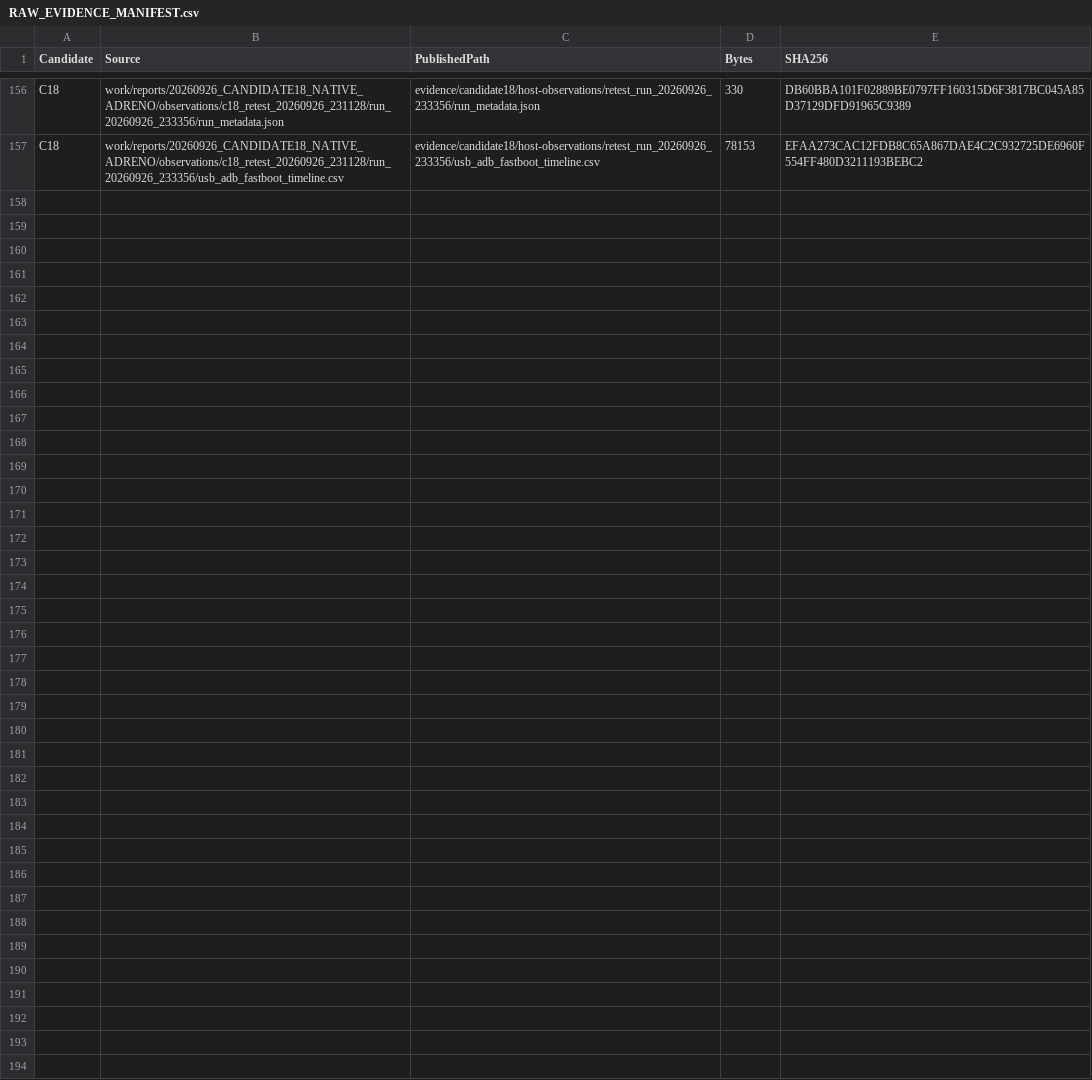
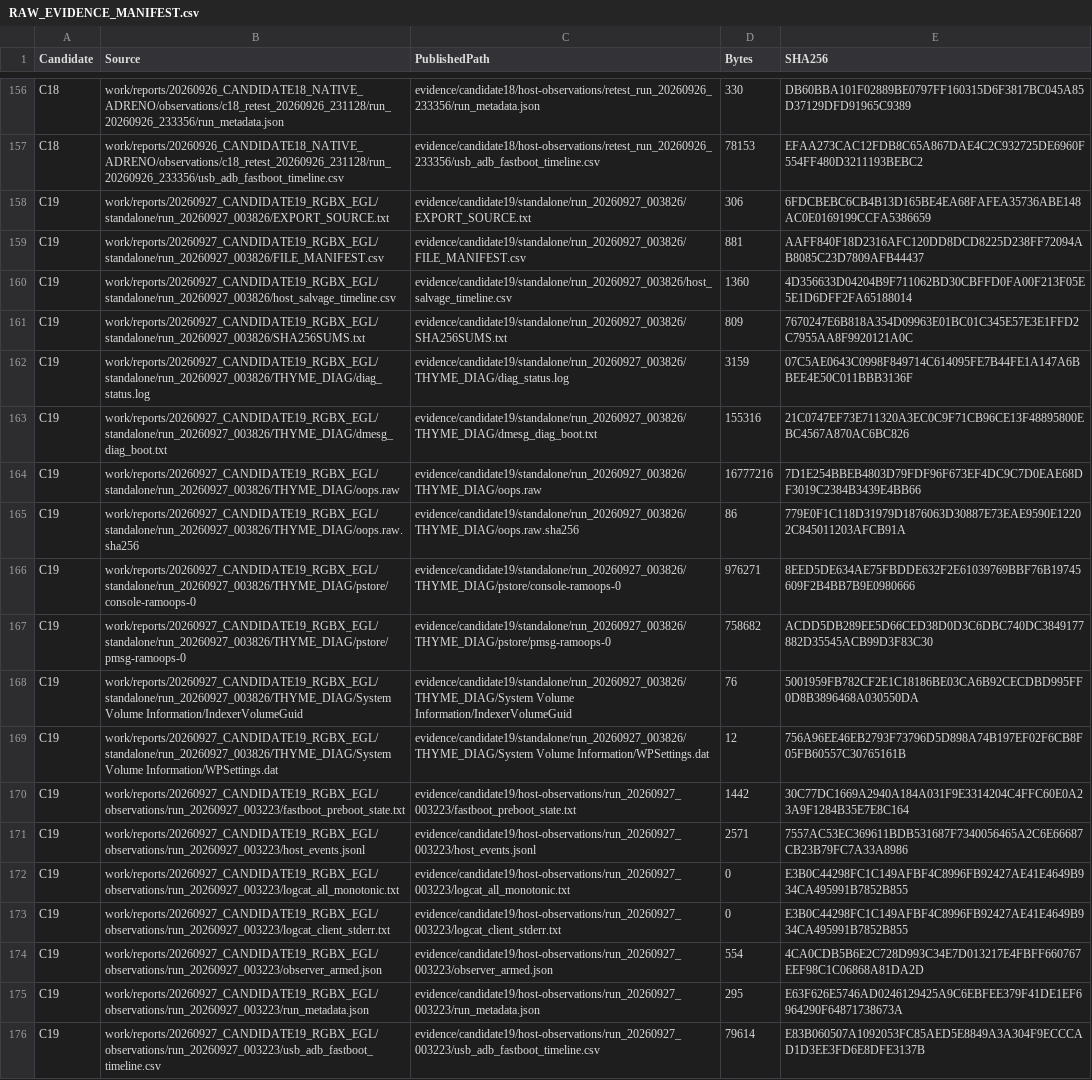
Before and after one commit to ROCK-VK/thyme-hyperos4-port, a CSV file: evidence/RAW_EVIDENCE_MANIFEST.csv, drawn as a sheet; only a part is shown, gaps mark what is left out; the diff names each change by its address in the sheet, - before the commit and + after, or states it on an @@ line.

Commit message:
Publish C19 RGBX startup evidence and report

```diff
--- a/evidence/RAW_EVIDENCE_MANIFEST.csv
+++ b/evidence/RAW_EVIDENCE_MANIFEST.csv
+row 158: C19 | work/reports/20260927_CANDIDATE19_RGBX_EGL/standalone/run_20260927_003826/EXPORT_SOURCE.txt | evidence/candidate19/standalone/run_20260927_003826/EXPORT_SOURCE.txt | 306 | 6FDCBEBC6CB4B13D165BE4EA68FAFEA35736ABE148AC0E0169199CCFA5386659
+row 159: C19 | work/reports/20260927_CANDIDATE19_RGBX_EGL/standalone/run_20260927_003826/FILE_MANIFEST.csv | evidence/candidate19/standalone/run_20260927_003826/FILE_MANIFEST.csv | 881 | AAFF840F18D2316AFC120DD8DCD8225D238FF72094AB8085C23D7809AFB44437
+row 160: C19 | work/reports/20260927_CANDIDATE19_RGBX_EGL/standalone/run_20260927_003826/host_salvage_timeline.csv | evidence/candidate19/standalone/run_20260927_003826/host_salvage_timeline.csv | 1360 | 4D356633D04204B9F711062BD30CBFFD0FA00F213F05E5E1D6DFF2FA65188014
+row 161: C19 | work/reports/20260927_CANDIDATE19_RGBX_EGL/standalone/run_20260927_003826/SHA256SUMS.txt | evidence/candidate19/standalone/run_20260927_003826/SHA256SUMS.txt | 809 | 7670247E6B818A354D09963E01BC01C345E57E3E1FFD2C7955AA8F9920121A0C
+row 162: C19 | work/reports/20260927_CANDIDATE19_RGBX_EGL/standalone/run_20260927_003826/THYME_DIAG/diag_status.log | evidence/candidate19/standalone/run_20260927_003826/THYME_DIAG/diag_status.log | 3159 | 07C5AE0643C0998F849714C614095FE7B44FE1A147A6BBEE4E50C011BBB3136F
+row 163: C19 | work/reports/20260927_CANDIDATE19_RGBX_EGL/standalone/run_20260927_003826/THYME_DIAG/dmesg_diag_boot.txt | evidence/candidate19/standalone/run_20260927_003826/THYME_DIAG/dmesg_diag_boot.txt | 155316 | 21C0747EF73E711320A3EC0C9F71CB96CE13F48895800EBC4567A870AC6BC826
+row 164: C19 | work/reports/20260927_CANDIDATE19_RGBX_EGL/standalone/run_20260927_003826/THYME_DIAG/oops.raw | evidence/candidate19/standalone/run_20260927_003826/THYME_DIAG/oops.raw | 16777216 | 7D1E254BBEB4803D79FDF96F673EF4DC9C7D0EAE68DF3019C2384B3439E4BB66
+row 165: C19 | work/reports/20260927_CANDIDATE19_RGBX_EGL/standalone/run_20260927_003826/THYME_DIAG/oops.raw.sha256 | evidence/candidate19/standalone/run_20260927_003826/THYME_DIAG/oops.raw.sha256 | 86 | 779E0F1C118D31979D1876063D30887E73EAE9590E12202C845011203AFCB91A
+row 166: C19 | work/reports/20260927_CANDIDATE19_RGBX_EGL/standalone/run_20260927_003826/THYME_DIAG/pstore/console-ramoops-0 | evidence/candidate19/standalone/run_20260927_003826/THYME_DIAG/pstore/console-ramoops-0 | 976271 | 8EED5DE634AE75FBDDE632F2E61039769BBF76B19745609F2B4BB7B9E0980666
+row 167: C19 | work/reports/20260927_CANDIDATE19_RGBX_EGL/standalone/run_20260927_003826/THYME_DIAG/pstore/pmsg-ramoops-0 | evidence/candidate19/standalone/run_20260927_003826/THYME_DIAG/pstore/pmsg-ramoops-0 | 758682 | ACDD5DB289EE5D66CED38D0D3C6DBC740DC3849177882D35545ACB99D3F83C30
+row 168: C19 | work/reports/20260927_CANDIDATE19_RGBX_EGL/standalone/run_20260927_003826/THYME_DIAG/System Volume Information/IndexerVolumeGuid | evidence/candidate19/standalone/run_20260927_003826/THYME_DIAG/System Volume Information/IndexerVolumeGuid | 76 | 5001959FB782CF2E1C18186BE03CA6B92CECDBD995FF0D8B3896468A030550DA
+row 169: C19 | work/reports/20260927_CANDIDATE19_RGBX_EGL/standalone/run_20260927_003826/THYME_DIAG/System Volume Information/WPSettings.dat | evidence/candidate19/standalone/run_20260927_003826/THYME_DIAG/System Volume Information/WPSettings.dat | 12 | 756A96EE46EB2793F73796D5D898A74B197EF02F6CB8F05FB60557C30765161B
+row 170: C19 | work/reports/20260927_CANDIDATE19_RGBX_EGL/observations/run_20260927_003223/fastboot_preboot_state.txt | evidence/candidate19/host-observations/run_20260927_003223/fastboot_preboot_state.txt | 1442 | 30C77DC1669A2940A184A031F9E3314204C4FFC60E0A23A9F1284B35E7E8C164
+row 171: C19 | work/reports/20260927_CANDIDATE19_RGBX_EGL/observations/run_20260927_003223/host_events.jsonl | evidence/candidate19/host-observations/run_20260927_003223/host_events.jsonl | 2571 | 7557AC53EC369611BDB531687F7340056465A2C6E66687CB23B79FC7A33A8986
+row 172: C19 | work/reports/20260927_CANDIDATE19_RGBX_EGL/observations/run_20260927_003223/logcat_all_monotonic.txt | evidence/candidate19/host-observations/run_20260927_003223/logcat_all_monotonic.txt | 0 | E3B0C44298FC1C149AFBF4C8996FB92427AE41E4649B934CA495991B7852B855
+row 173: C19 | work/reports/20260927_CANDIDATE19_RGBX_EGL/observations/run_20260927_003223/logcat_client_stderr.txt | evidence/candidate19/host-observations/run_20260927_003223/logcat_client_stderr.txt | 0 | E3B0C44298FC1C149AFBF4C8996FB92427AE41E4649B934CA495991B7852B855
+row 174: C19 | work/reports/20260927_CANDIDATE19_RGBX_EGL/observations/run_20260927_003223/observer_armed.json | evidence/candidate19/host-observations/run_20260927_003223/observer_armed.json | 554 | 4CA0CDB5B6E2C728D993C34E7D013217E4FBFF660767EEF98C1C06868A81DA2D
+row 175: C19 | work/reports/20260927_CANDIDATE19_RGBX_EGL/observations/run_20260927_003223/run_metadata.json | evidence/candidate19/host-observations/run_20260927_003223/run_metadata.json | 295 | E63F626E5746AD0246129425A9C6EBFEE379F41DE1EF6964290F64871738673A
+row 176: C19 | work/reports/20260927_CANDIDATE19_RGBX_EGL/observations/run_20260927_003223/usb_adb_fastboot_timeline.csv | evidence/candidate19/host-observations/run_20260927_003223/usb_adb_fastboot_timeline.csv | 79614 | E83B060507A1092053FC85AED5E8849A3A304F9ECCCAD1D3EE3FD6E8DFE3137B
```
Also changed, not shown: 23 other files.
